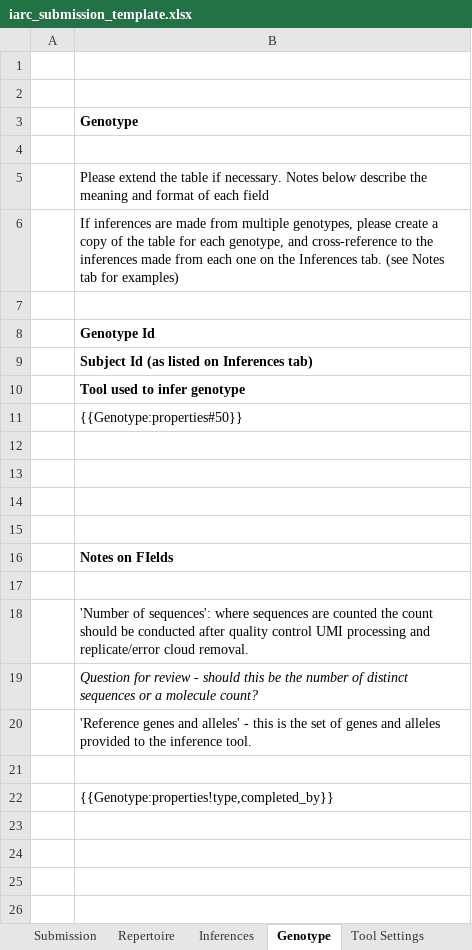
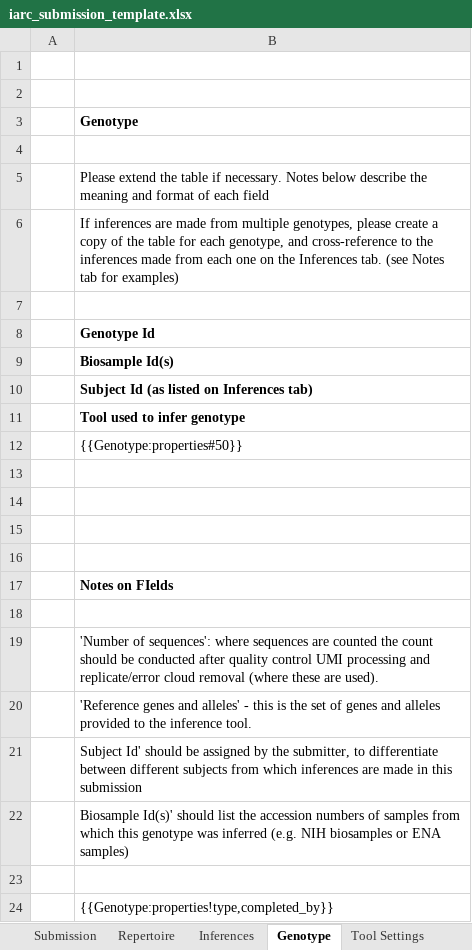
Before and after one commit to airr-community/gldb-wg, an Excel workbook: germline_schema/templates/iarc_submission_template.xlsx, sheet Genotype, drawn as a sheet; values as stored, in another font and other column widths than the file's, no borders; removed rows and columns are numbered as before the commit, all else as after; the diff names each change by its address in the sheet, - before the commit and + after, or states it on an @@ line.

Commit message:
Added / modified accession numbers to match the defined approach with NIH Modified descriptions for allelic percentages to clarify their calculation

```diff
--- a/germline_schema/templates/iarc_submission_template.xlsx (sheet Genotype)
+++ b/germline_schema/templates/iarc_submission_template.xlsx (sheet Genotype)
+row 9:  | Biosample Id(s)
-B19: …replicate/error cloud removal.
+B19: …replicate/error cloud removal (where these are used).
-row 19:  | Question for review - should this be the number of distinct sequences or a molecule count?
+row 21:  | Subject Id' should be assigned by the submitter, to differentiate between different subjects from which inferences are made in this submission
+row 22:  | Biosample Id(s)' should list the accession numbers of samples from which this genotype was inferred (e.g. NIH biosamples or ENA samples)
```
Also changed, not shown: sheet Inferences, germline_schema/docs/iarc_submission_sheet.xlsx, germline_schema/docs/inferred_sequence_documentation_sheet.xlsx, 3 other files.
